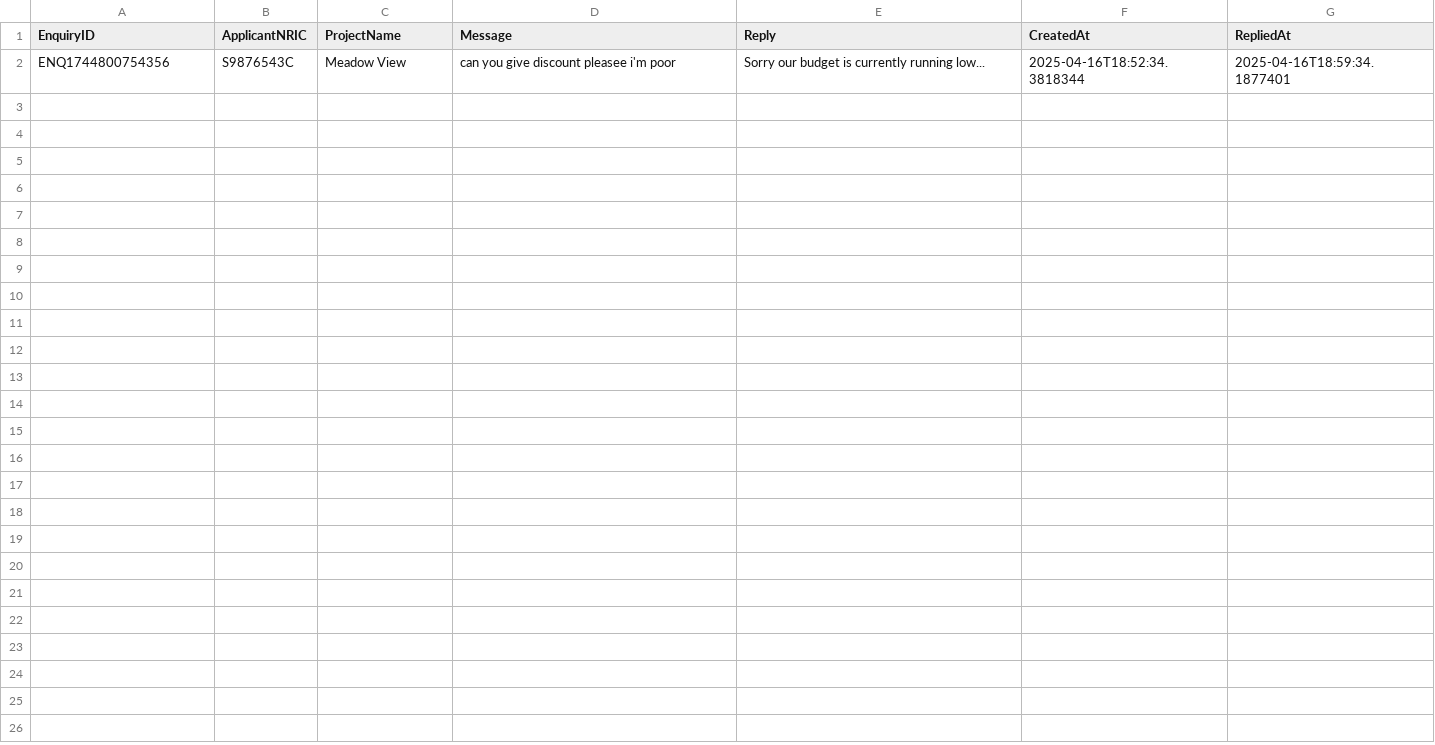
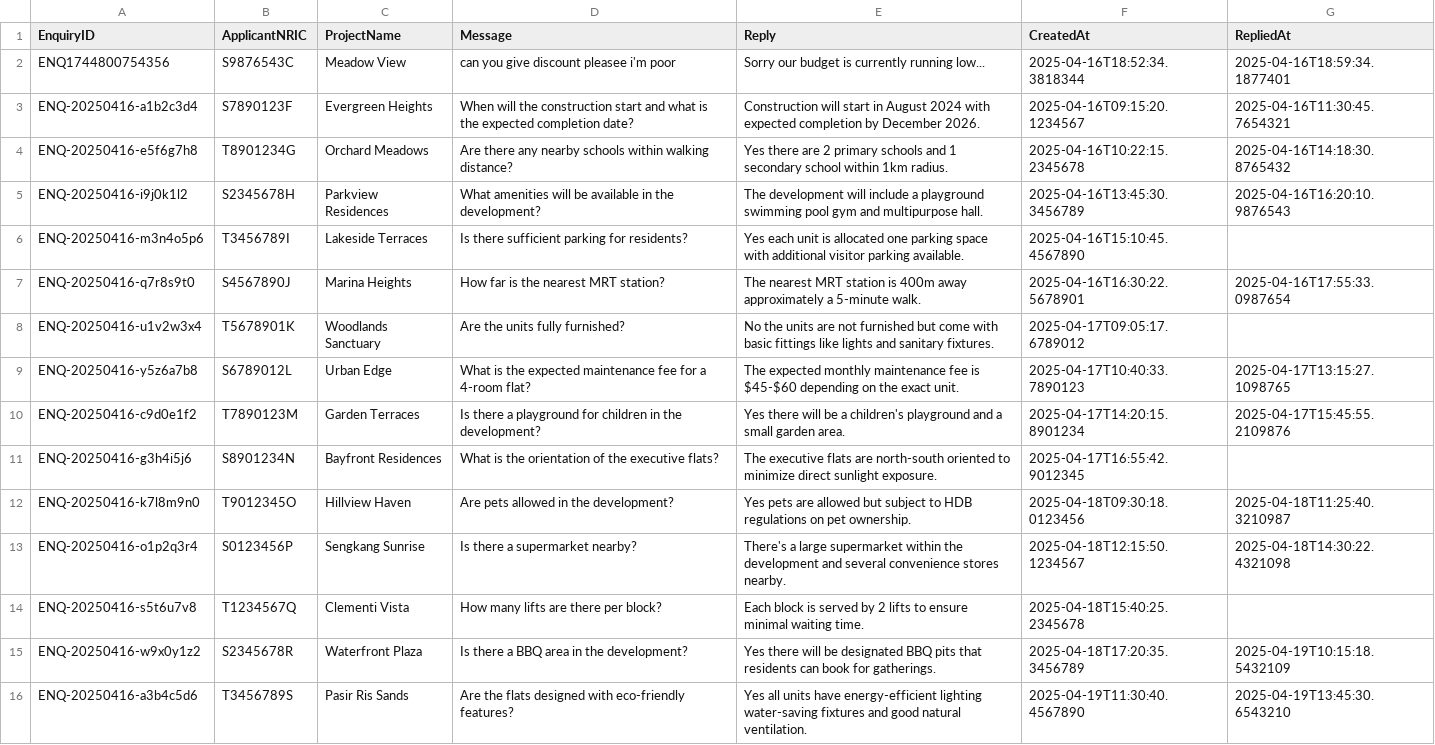
Before and after one commit to Danielmark001/sc2002-btoms, a CSV file: data/EnquiryList.csv, drawn as a sheet; the diff names each change by its address in the sheet, - before the commit and + after, or states it on an @@ line.

Commit message:
Add comprehensive test data for filtering functionality

```diff
--- a/data/EnquiryList.csv
+++ b/data/EnquiryList.csv
+row 3: ENQ-20250416-a1b2c3d4 | S7890123F | Evergreen Heights | When will the construction start and what is the expected completion date? | Construction will start in August 2024 with expected completion by December 2026. | 2025-04-16T09:15:20.1234567 | 2025-04-16T11:30:45.7654321
+row 4: ENQ-20250416-e5f6g7h8 | T8901234G | Orchard Meadows | Are there any nearby schools within walking distance? | Yes there are 2 primary schools and 1 secondary school within 1km radius. | 2025-04-16T10:22:15.2345678 | 2025-04-16T14:18:30.8765432
+row 5: ENQ-20250416-i9j0k1l2 | S2345678H | Parkview Residences | What amenities will be available in the development? | The development will include a playground swimming pool gym and multipurpose hall. | 2025-04-16T13:45:30.3456789 | 2025-04-16T16:20:10.9876543
+row 6: ENQ-20250416-m3n4o5p6 | T3456789I | Lakeside Terraces | Is there sufficient parking for residents? | Yes each unit is allocated one parking space with additional visitor parking available. | 2025-04-16T15:10:45.4567890
+row 7: ENQ-20250416-q7r8s9t0 | S4567890J | Marina Heights | How far is the nearest MRT station? | The nearest MRT station is 400m away approximately a 5-minute walk. | 2025-04-16T16:30:22.5678901 | 2025-04-16T17:55:33.0987654
+row 8: ENQ-20250416-u1v2w3x4 | T5678901K | Woodlands Sanctuary | Are the units fully furnished? | No the units are not furnished but come with basic fittings like lights and sanitary fixtures. | 2025-04-17T09:05:17.6789012
+row 9: ENQ-20250416-y5z6a7b8 | S6789012L | Urban Edge | What is the expected maintenance fee for a 4-room flat? | The expected monthly maintenance fee is $45-$60 depending on the exact unit. | 2025-04-17T10:40:33.7890123 | 2025-04-17T13:15:27.1098765
+row 10: ENQ-20250416-c9d0e1f2 | T7890123M | Garden Terraces | Is there a playground for children in the development? | Yes there will be a children's playground and a small garden area. | 2025-04-17T14:20:15.8901234 | 2025-04-17T15:45:55.2109876
+row 11: ENQ-20250416-g3h4i5j6 | S8901234N | Bayfront Residences | What is the orientation of the executive flats? | The executive flats are north-south oriented to minimize direct sunlight exposure. | 2025-04-17T16:55:42.9012345
+row 12: ENQ-20250416-k7l8m9n0 | T9012345O | Hillview Haven | Are pets allowed in the development? | Yes pets are allowed but subject to HDB regulations on pet ownership. | 2025-04-18T09:30:18.0123456 | 2025-04-18T11:25:40.3210987
+row 13: ENQ-20250416-o1p2q3r4 | S0123456P | Sengkang Sunrise | Is there a supermarket nearby? | There's a large supermarket within the development and several convenience stores nearby. | 2025-04-18T12:15:50.1234567 | 2025-04-18T14:30:22.4321098
+row 14: ENQ-20250416-s5t6u7v8 | T1234567Q | Clementi Vista | How many lifts are there per block? | Each block is served by 2 lifts to ensure minimal waiting time. | 2025-04-18T15:40:25.2345678
+row 15: ENQ-20250416-w9x0y1z2 | S2345678R | Waterfront Plaza | Is there a BBQ area in the development? | Yes there will be designated BBQ pits that residents can book for gatherings. | 2025-04-18T17:20:35.3456789 | 2025-04-19T10:15:18.5432109
+row 16: ENQ-20250416-a3b4c5d6 | T3456789S | Pasir Ris Sands | Are the flats designed with eco-friendly features? | Yes all units have energy-efficient lighting water-saving fixtures and good natural ventilation. | 2025-04-19T11:30:40.4567890 | 2025-04-19T13:45:30.6543210
```
Also changed, not shown: data/ApplicantList.csv, data/BTOApplicationList.csv, 4 other files.
